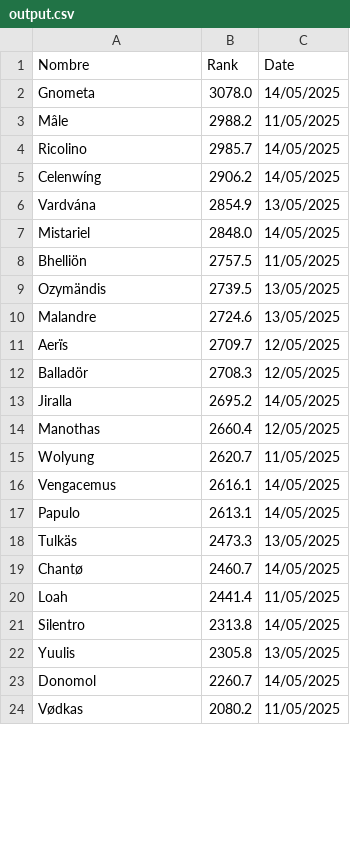
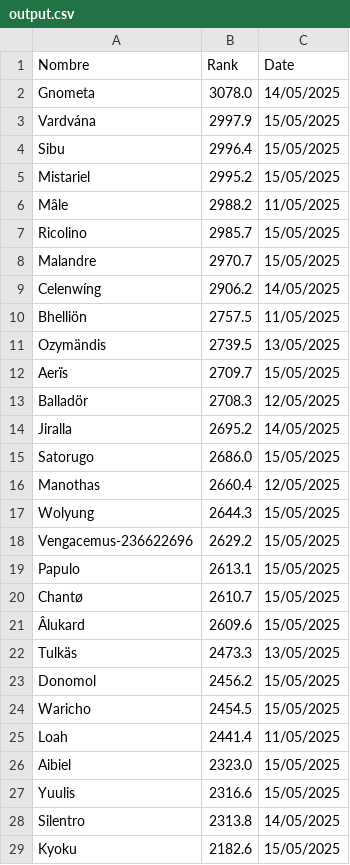
Before and after one commit to carlosmora179/Wow-progress, a CSV file: output.csv, drawn as a sheet; only a part is shown; the shorter side is filled out with more unchanged rows; the diff covers the shown part only.

Commit message:
1123

```diff
--- a/output.csv
+++ b/output.csv
@@ -2,22 +2,28 @@ Nombre,Rank,Date
 Gnometa,3078.0,14/05/2025
+Vardvána,2997.9,15/05/2025
+Sibu,2996.4,15/05/2025
+Mistariel,2995.2,15/05/2025
 Mâle,2988.2,11/05/2025
-Ricolino,2985.7,14/05/2025
+Ricolino,2985.7,15/05/2025
+Malandre,2970.7,15/05/2025
 Celenwíng,2906.2,14/05/2025
-Vardvána,2854.9,13/05/2025
-Mistariel,2848.0,14/05/2025
 Bhelliön,2757.5,11/05/2025
 Ozymändis,2739.5,13/05/2025
-Malandre,2724.6,13/05/2025
-Aerïs,2709.7,12/05/2025
+Aerïs,2709.7,15/05/2025
 Balladör,2708.3,12/05/2025
 Jiralla,2695.2,14/05/2025
+Satorugo,2686.0,15/05/2025
 Manothas,2660.4,12/05/2025
-Wolyung,2620.7,11/05/2025
-Vengacemus,2616.1,14/05/2025
-Papulo,2613.1,14/05/2025
+Wolyung,2644.3,15/05/2025
+Vengacemus-236622696,2629.2,15/05/2025
+Papulo,2613.1,15/05/2025
+Chantø,2610.7,15/05/2025
+Âlukard,2609.6,15/05/2025
 Tulkäs,2473.3,13/05/2025
-Chantø,2460.7,14/05/2025
+Donomol,2456.2,15/05/2025
+Waricho,2454.5,15/05/2025
 Loah,2441.4,11/05/2025
+Aibiel,2323.0,15/05/2025
+Yuulis,2316.6,15/05/2025
 Silentro,2313.8,14/05/2025
-Yuulis,2305.8,13/05/2025
-Donomol,2260.7,14/05/2025
+Kyoku,2182.6,15/05/2025
```
Also changed, not shown: 4 added rows and 2 removed rows elsewhere in this file.
